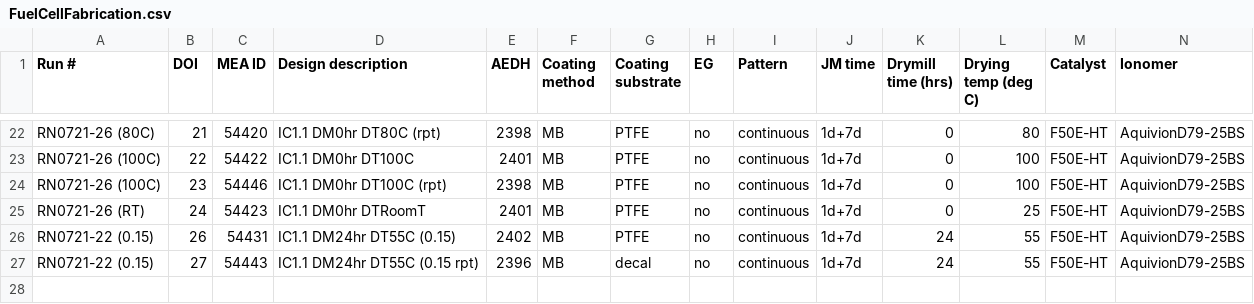
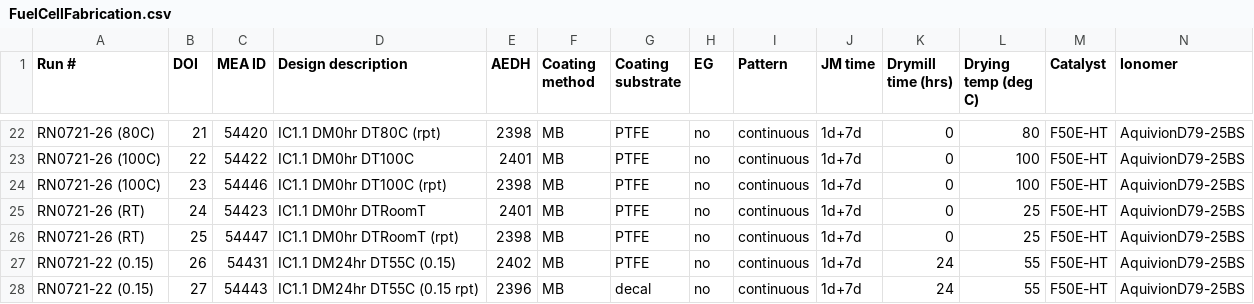
Before and after one commit to IEK-13/MatGraphAI, a CSV file: Mat2DevPlatform/Mat2DevAPI/data/FuelCellFabrication.csv, drawn as a sheet; only a part is shown, gaps mark what is left out; rows hold the shown columns only; the diff names each change by its address in the sheet, - before the commit and + after, or states it on an @@ line.

Commit message:
OntologiesAdded

```diff
--- a/Mat2DevPlatform/Mat2DevAPI/data/FuelCellFabrication.csv
+++ b/Mat2DevPlatform/Mat2DevAPI/data/FuelCellFabrication.csv
+row 26: RN0721-26 (RT) | 25 | 54447 | IC1.1 DM0hr DTRoomT (rpt) | 2398 | MB | PTFE | no | continuous | 1d+7d | 0 | 25 | F50E-HT | AquivionD79-25BS
```
